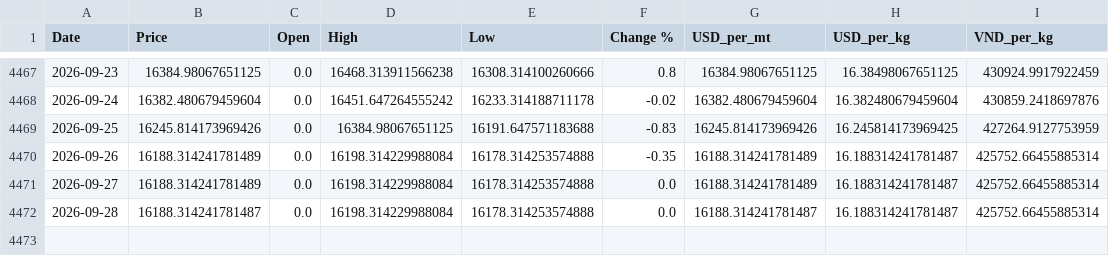
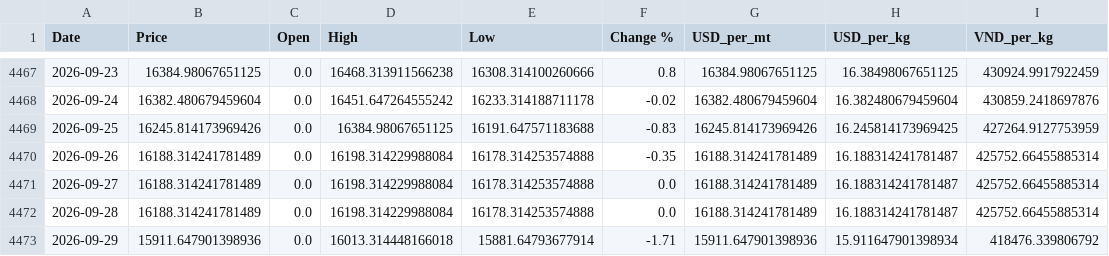
Before and after one commit to jackoer-pro/Metal_tracker, a CSV file: data/nickel_clean.csv, drawn as a sheet; only a part is shown, gaps mark what is left out.

Commit message:
Auto-update: 2026-09-29 — $15.91/kg

```diff
--- a/data/nickel_clean.csv
+++ b/data/nickel_clean.csv
@@ -4471,2 +4471,3 @@ Date,Price,Open,High,Low,Change %,USD_per_mt,USD_per_kg,VND_per_kg
 2026-09-27,16188.314241781489,0.0,16198.314229988084,16178.314253574888,0.0,16188.314241781489,16.188314241781487,425752.66455885314
-2026-09-28,16188.314241781487,0.0,16198.314229988084,16178.314253574888,0.0,16188.314241781487,16.188314241781487,425752.66455885314
+2026-09-28,16188.314241781489,0.0,16198.314229988084,16178.314253574888,0.0,16188.314241781489,16.188314241781487,425752.66455885314
+2026-09-29,15911.647901398936,0.0,16013.314448166018,15881.64793677914,-1.71,15911.647901398936,15.911647901398934,418476.339806792
```
